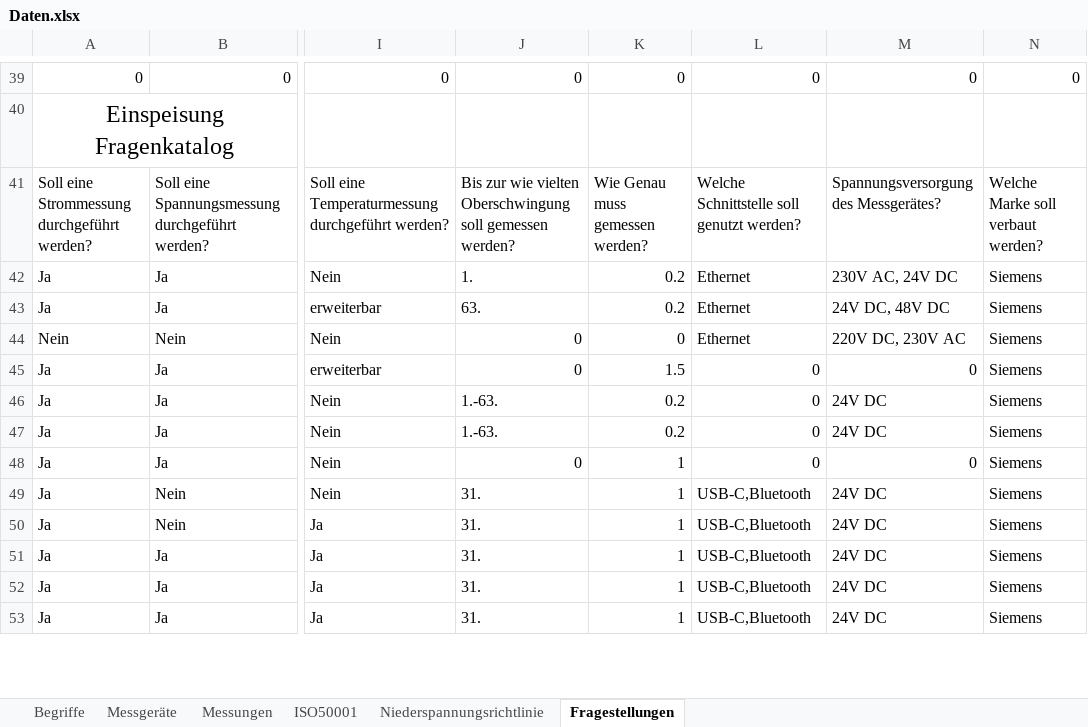
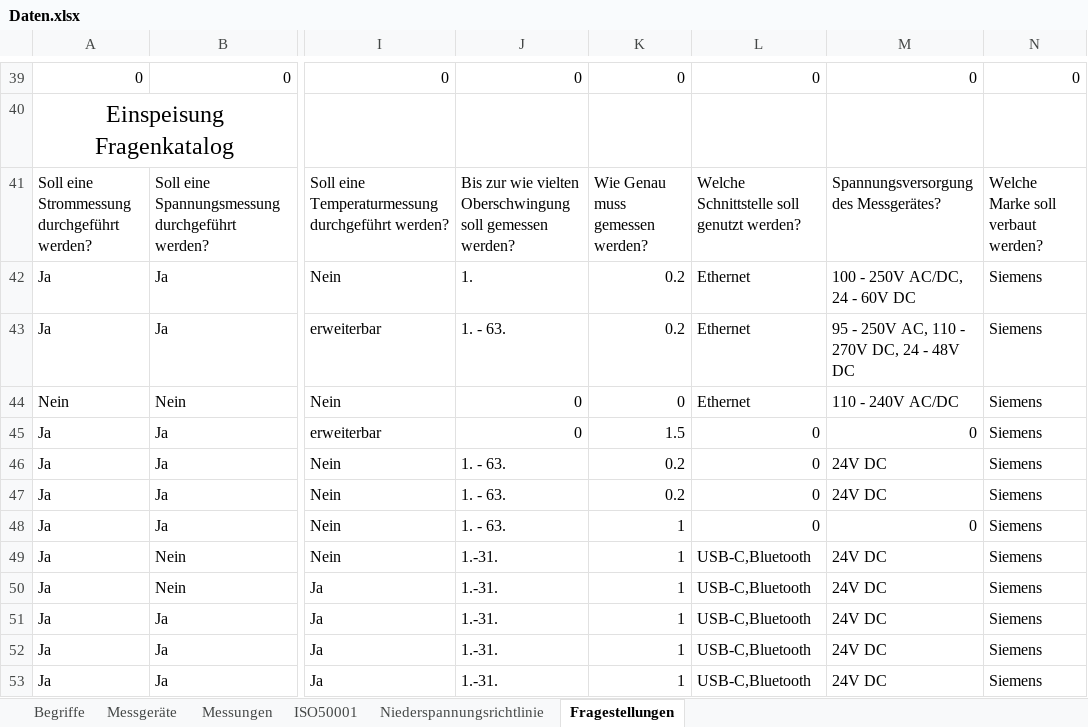
Before and after one commit to Helge-Steinhorst/ISO50001WebBrowser, an Excel workbook: Daten.xlsx, sheet Fragestellungen, drawn as a sheet; only a part is shown, gaps mark what is left out; values as stored, in another font and other column widths than the file's, no borders; 1 other sheet too large or unreadable and not compared; the diff covers the shown part only; the diff names each change by its address in the sheet, - before the commit and + after, or states it on an @@ line.

```diff
--- a/Daten.xlsx (sheet Fragestellungen)
+++ b/Daten.xlsx (sheet Fragestellungen)
-M42: 230V AC, 24V DC
+M42: 100 - 250V AC/DC, 24 - 60V DC
-J43: 63.
+J43: 1. - 63.
-M43: 24V DC, 48V DC
+M43: 95 - 250V AC, 110 - 270V DC, 24 - 48V DC
-M44: 220V DC, 230V AC
+M44: 110 - 240V AC/DC
-J46:J47: 1.-63.
+J46:J47: 1. - 63.
-J48: 0
+J48: 1. - 63.
-J49:J53: 31.
+J49:J53: 1.-31.
```
Also changed, not shown: 1 added row, 1 removed row and 62 edited cells elsewhere in this sheet, sheet Messungen, sheet ISO50001, sheet Niederspannungsrichtlinie, sheet Begriffe, formulas that keep their value, 6 other files.
